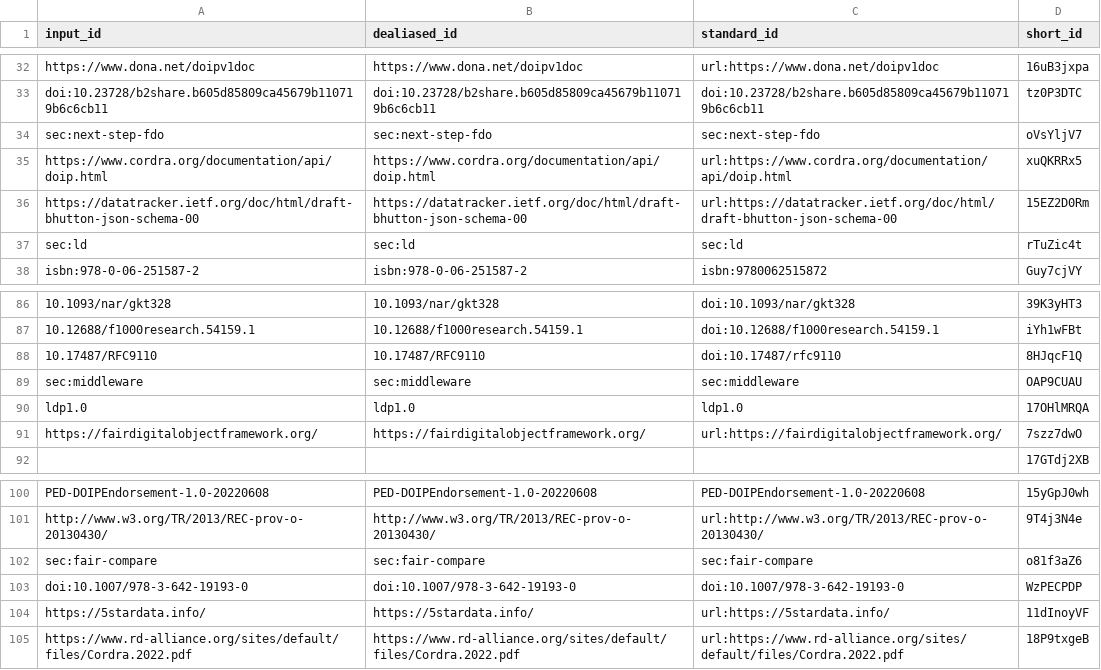
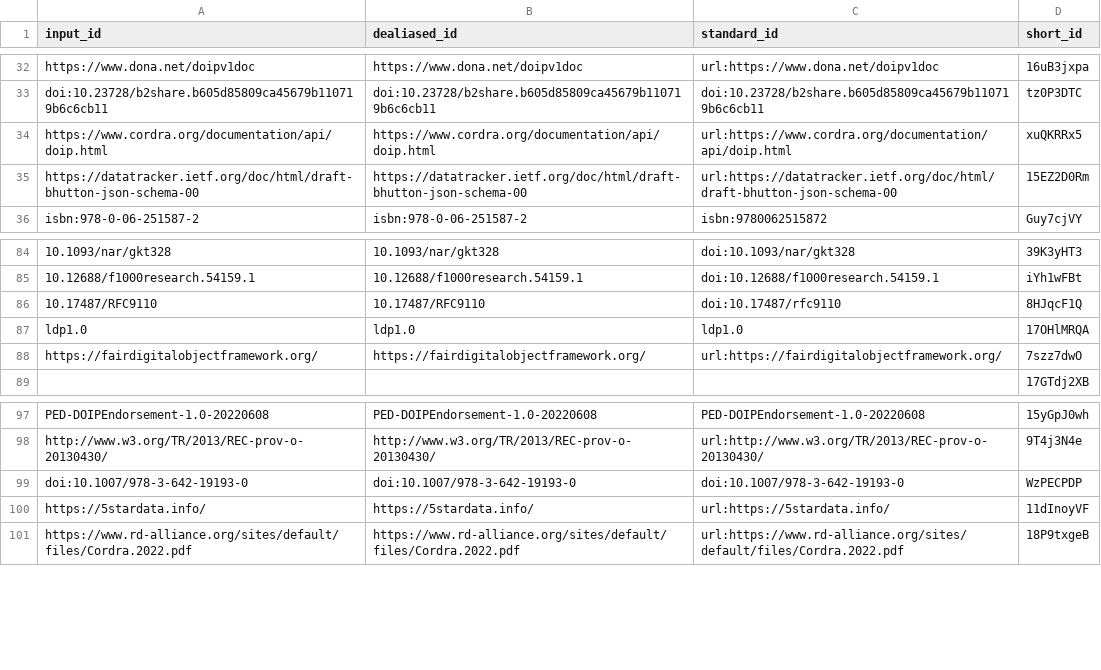
Before and after one commit to stain/2022-fdo-paper, a TSV file: citations.tsv, drawn as a sheet; only a part is shown, gaps mark what is left out; the diff names each change by its address in the sheet, - before the commit and + after, or states it on an @@ line.

```diff
--- a/citations.tsv
+++ b/citations.tsv
-row 34: sec:next-step-fdo | sec:next-step-fdo | sec:next-step-fdo | oVsYljV7
-row 37: sec:ld | sec:ld | sec:ld | rTuZic4t
-row 89: sec:middleware | sec:middleware | sec:middleware | OAP9CUAU
-row 102: sec:fair-compare | sec:fair-compare | sec:fair-compare | o81f3aZ6
```
Also changed, not shown: 8 other files.
